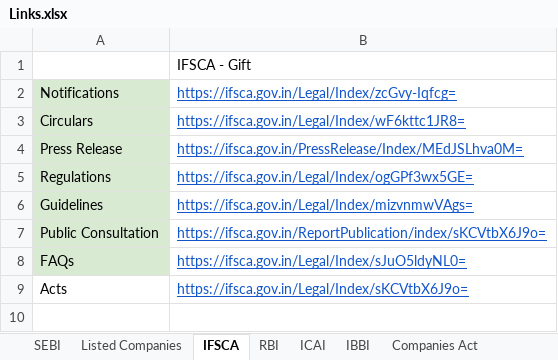
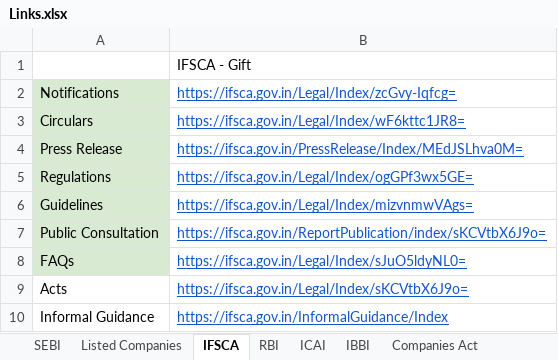
Before and after one commit to Indumatibv/Tejomaya_Akshayam, an Excel workbook: data/Links.xlsx, sheet IFSCA, drawn as a sheet; values as stored, in another font and other column widths than the file's, no borders; the diff names each change by its address in the sheet, - before the commit and + after, or states it on an @@ line.

Commit message:
added links of mca,rbi,ifsca IG back to main pipeline

```diff
--- a/data/Links.xlsx (sheet IFSCA)
+++ b/data/Links.xlsx (sheet IFSCA)
+row 10: Informal Guidance | https://ifsca.gov.in/InformalGuidance/Index
```
Also changed, not shown: sheet RBI, sheet Companies Act, data/Links_test.xlsx, 5 other files.
